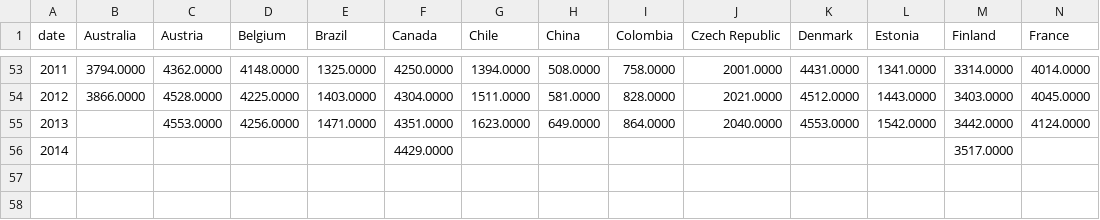
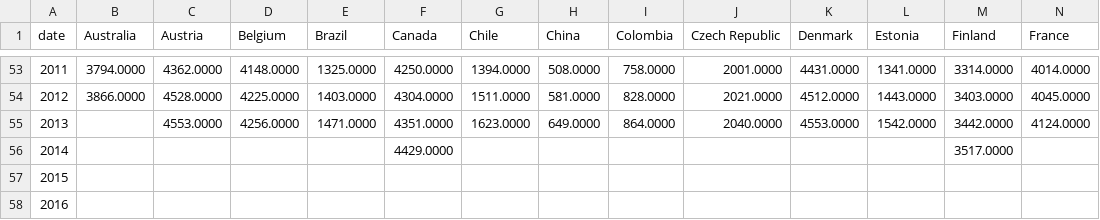
Before and after one commit to goinvo/goinvo.com-2018-old-features, a CSV file: source/features/us-healthcare/data/data_capita.csv, drawn as a sheet; only a part is shown, gaps mark what is left out; rows hold the shown columns only; the diff names each change by its address in the sheet, - before the commit and + after, or states it on an @@ line.

```diff
--- a/source/features/us-healthcare/data/data_capita.csv
+++ b/source/features/us-healthcare/data/data_capita.csv
+row 57: 2015
+row 58: 2016
```
Also changed, not shown: 5 other files.
